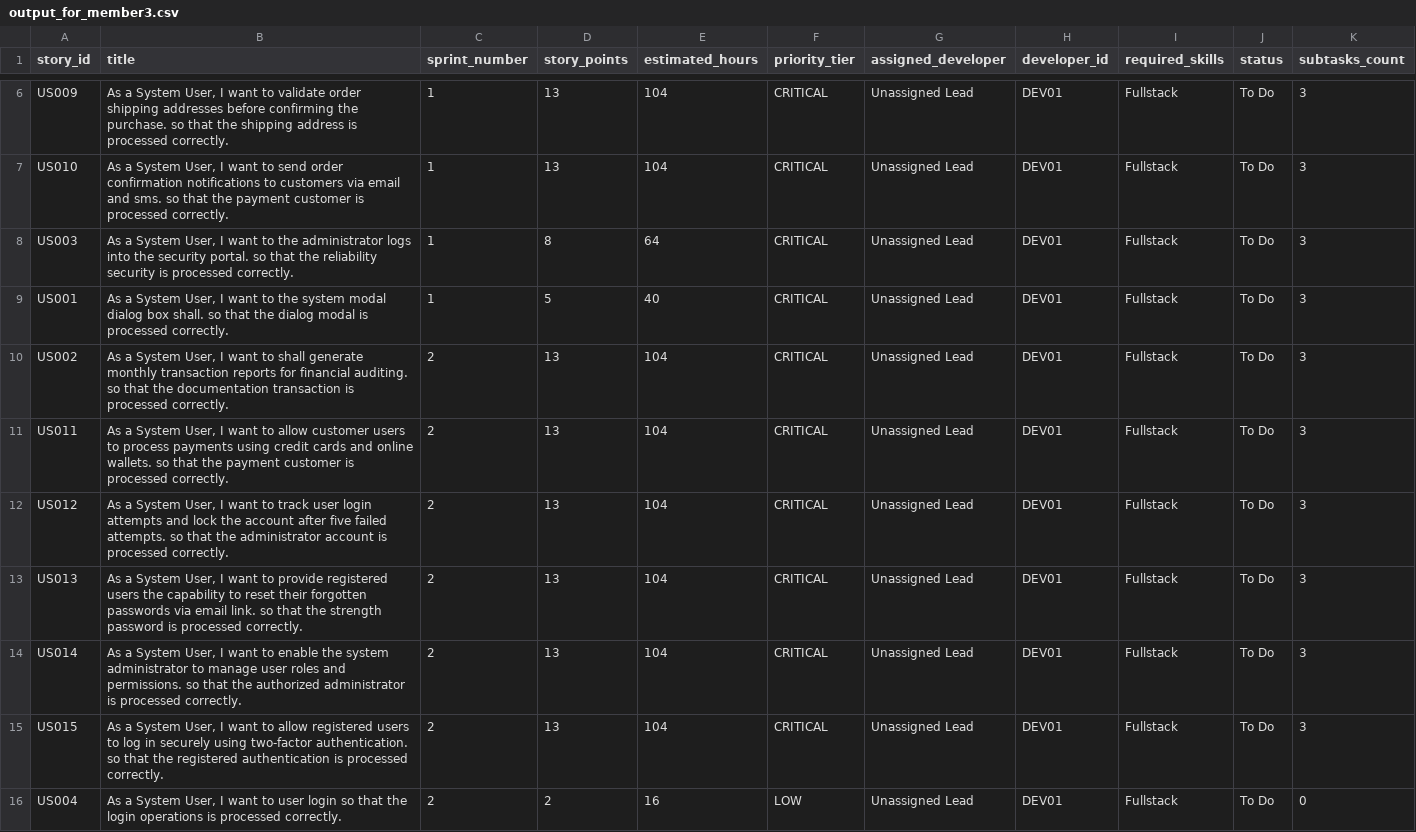
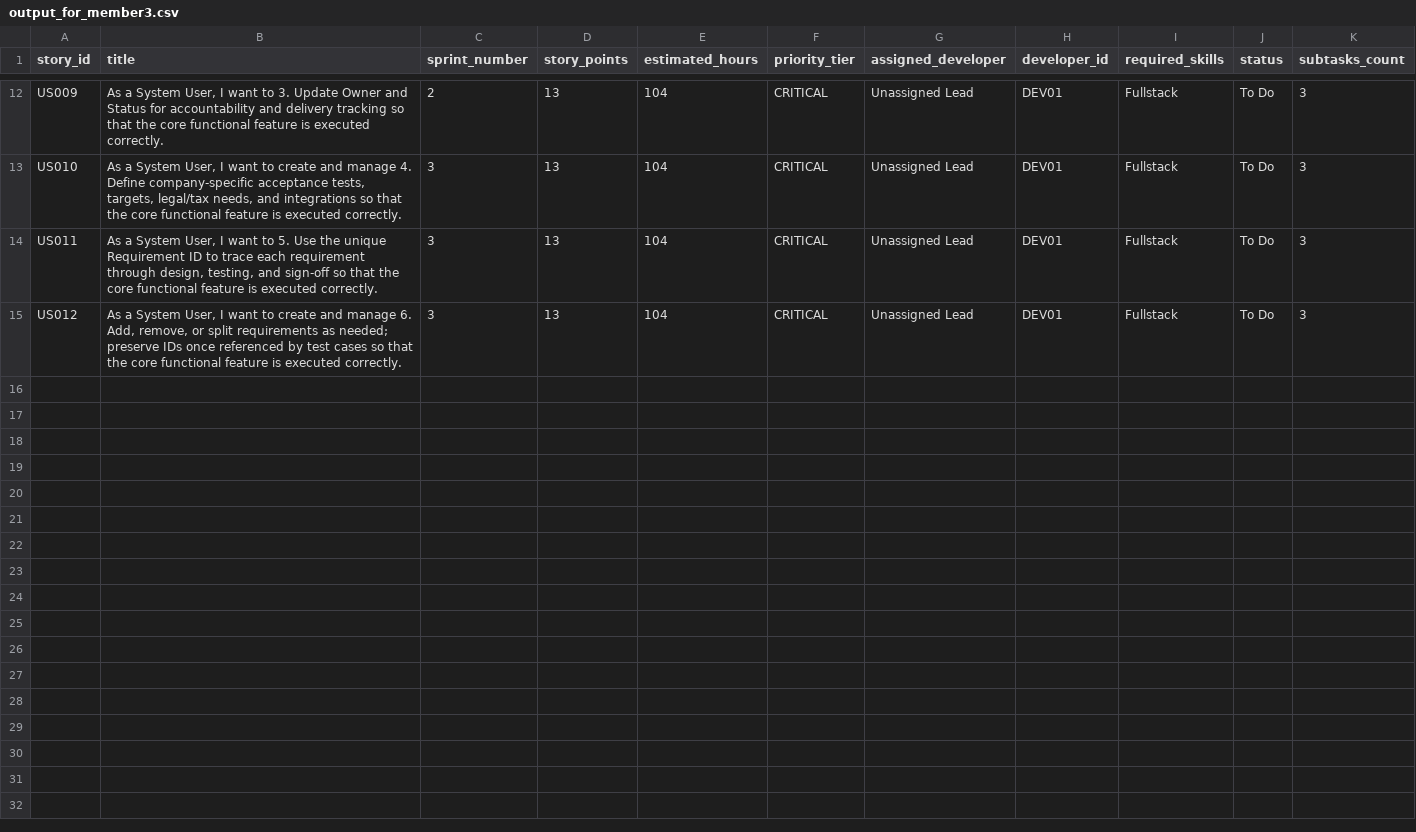
Before and after one commit to diluniwathsani/Research, a CSV file: backend/output_for_member3.csv, drawn as a sheet; only a part is shown, gaps mark what is left out; removed rows and columns are numbered as before the commit, all else as after; the diff covers the shown part only; the diff names each change by its address in the sheet, - before the commit and + after, or states it on an @@ line.

Commit message:
fix(stories): distinct sub-task decomposition, auto-decompose high/critical only, and clean 'To...' title formatting

```diff
--- a/backend/output_for_member3.csv
+++ b/backend/output_for_member3.csv
-B12 (title): …want to validate order shipping addresses before confirming the purchase. so that the shipping address is processed correctly.
+B12 (title): …want to 3. Update Owner and Status for accountability and delivery tracking so that the core functional feature is executed correctly.
-C12 (sprint_number): 1
+C12 (sprint_number): 2
-B13 (title): …want to send order confirmation notifications to customers via email and sms. so that the payment customer is processed correctly.
+B13 (title): …want to create and manage 4. Define company-specific acceptance tests, targets, legal/tax needs, and integrations so that the core functional feature is executed correctly.
-C13 (sprint_number): 1
+C13 (sprint_number): 3
-row 8: US003 | As a System User, I want to the administrator logs into the security portal. so that the reliability security is processed correctly. | 1 | 8 | 64 | CRITICAL | Unassigned Lead | DEV01 | Fullstack | To Do | 3
-row 9: US001 | As a System User, I want to the system modal dialog box shall. so that the dialog modal is processed correctly. | 1 | 5 | 40 | CRITICAL | Unassigned Lead | DEV01 | Fullstack | To Do | 3
-row 10: US002 | As a System User, I want to shall generate monthly transaction reports for financial auditing. so that the documentation transaction is processed correctly. | 2 | 13 | 104 | CRITICAL | Unassigned Lead | DEV01 | Fullstack | To Do | 3
-B14 (title): …want to allow customer users to process payments using credit cards and online wallets. so that the payment customer is processed correctly.
+B14 (title): …want to 5. Use the unique Requirement ID to trace each requirement through design, testing, and sign-off so that the core functional feature is executed correctly.
-C14:C15 (sprint_number): 2
+C14:C15 (sprint_number): 3
-B15 (title): …want to track user login attempts and lock the account after five failed attempts. so that the administrator account is processed correctly.
+B15 (title): …want to create and manage 6. Add, remove, or split requirements as needed; preserve IDs once referenced by test cases so that the core functional feature is executed correctly.
-row 13: US013 | As a System User, I want to provide registered users the capability to reset their forgotten passwords via email link. so that the strength password is processed correctly. | 2 | 13 | 104 | CRITICAL | Unassigned Lead | DEV01 | Fullstack | To Do | 3
-row 14: US014 | As a System User, I want to enable the system administrator to manage user roles and permissions. so that the authorized administrator is processed correctly. | 2 | 13 | 104 | CRITICAL | Unassigned Lead | DEV01 | Fullstack | To Do | 3
-row 15: US015 | As a System User, I want to allow registered users to log in securely using two-factor authentication. so that the registered authentication is processed correctly. | 2 | 13 | 104 | CRITICAL | Unassigned Lead | DEV01 | Fullstack | To Do | 3
-row 16: US004 | As a System User, I want to user login so that the login operations is processed correctly. | 2 | 2 | 16 | LOW | Unassigned Lead | DEV01 | Fullstack | To Do | 0
```
Also changed, not shown: 6 added rows and 12 edited cells elsewhere in this file, 10 other files.
